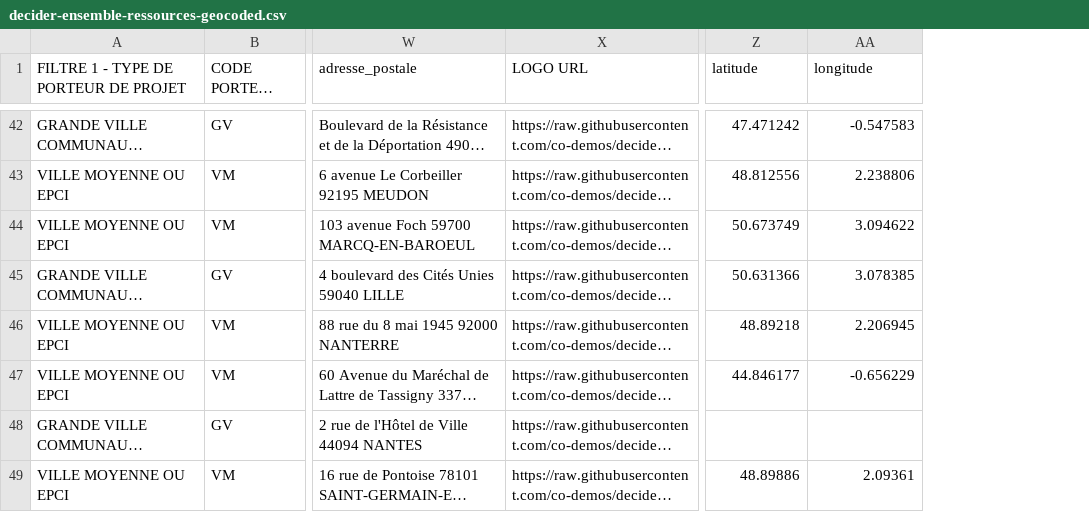
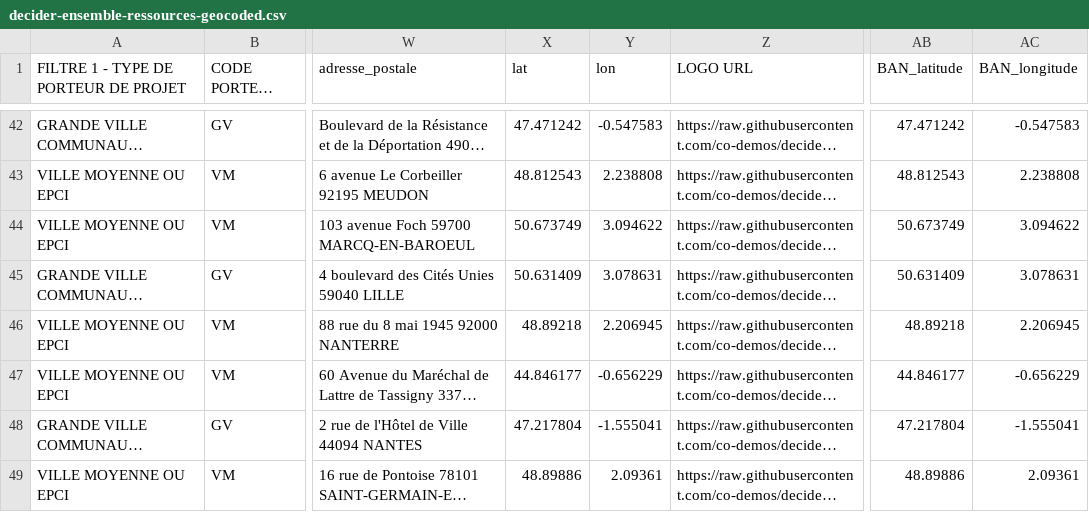
Before and after one commit to multi-coop/data-decider-ensemble, a CSV file: csv/geocoding/decider-ensemble-ressources-geocoded.csv, drawn as a sheet; only a part is shown, gaps mark what is left out; long unchanged cells end in …; addresses are those after the commit; the diff covers the shown part only; the diff names each change by its address in the sheet, - before the commit and + after, or states it on an @@ line.

```diff
--- a/csv/geocoding/decider-ensemble-ressources-geocoded.csv
+++ b/csv/geocoding/decider-ensemble-ressources-geocoded.csv
+column X (lat), rows 42-49: 47.471242 | 48.812543 | 50.673749 | 50.631409 | 48.89218 | 44.846177 | 47.217804 | 48.89886
+column Y (lon), rows 42-49: -0.547583 | 2.238808 | 3.094622 | 3.078631 | 2.206945 | -0.656229 | -1.555041 | 2.09361
-AB1: latitude
+AB1: BAN_latitude
-AC1: longitude
+AC1: BAN_longitude
-AB43 (BAN_latitude): 48.812556
+AB43 (BAN_latitude): 48.812543
-AC43 (BAN_longitude): 2.238806
+AC43 (BAN_longitude): 2.238808
-AB45 (BAN_latitude): 50.631366
+AB45 (BAN_latitude): 50.631409
-AC45 (BAN_longitude): 3.078385
+AC45 (BAN_longitude): 3.078631
-AB48 (BAN_latitude): (empty)
+AB48 (BAN_latitude): 47.217804
-AC48 (BAN_longitude): (empty)
+AC48 (BAN_longitude): -1.555041
```
Also changed, not shown: 53 edited cells elsewhere in this file, csv/decider-ensemble-ressources.csv, 5 other files.
